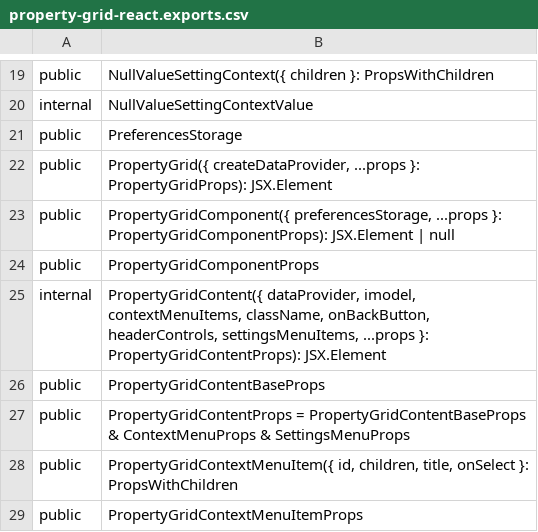
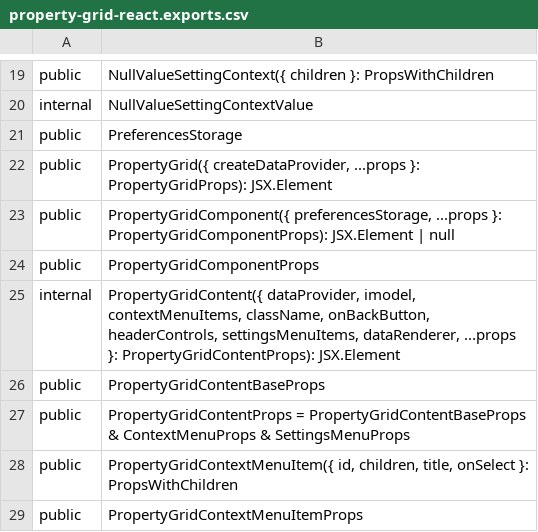
Before and after one commit to iTwin/viewer-components-react, a CSV file: common/api/summary/property-grid-react.exports.csv, drawn as a sheet; only a part is shown, gaps mark what is left out.

Commit message:
Property Widget: Render header when too many element selected (#593)
* Show selected elements buttons when too many elements are selected.

* extract-api

* rush change

* Mark internal properties

```diff
--- a/common/api/summary/property-grid-react.exports.csv
+++ b/common/api/summary/property-grid-react.exports.csv
@@ -24,3 +24,3 @@ public;PropertyGridComponent({ preferencesStorage, ...props }: PropertyGridCompo
 public;PropertyGridComponentProps
-internal;PropertyGridContent({ dataProvider, imodel, contextMenuItems, className, onBackButton, headerControls, settingsMenuItems, ...props }: PropertyGridContentProps): JSX.Element
+internal;PropertyGridContent({ dataProvider, imodel, contextMenuItems, className, onBackButton, headerControls, settingsMenuItems, dataRenderer, ...props }: PropertyGridContentProps): JSX.Element
 public;PropertyGridContentBaseProps
```
Also changed, not shown: 7 other files.
